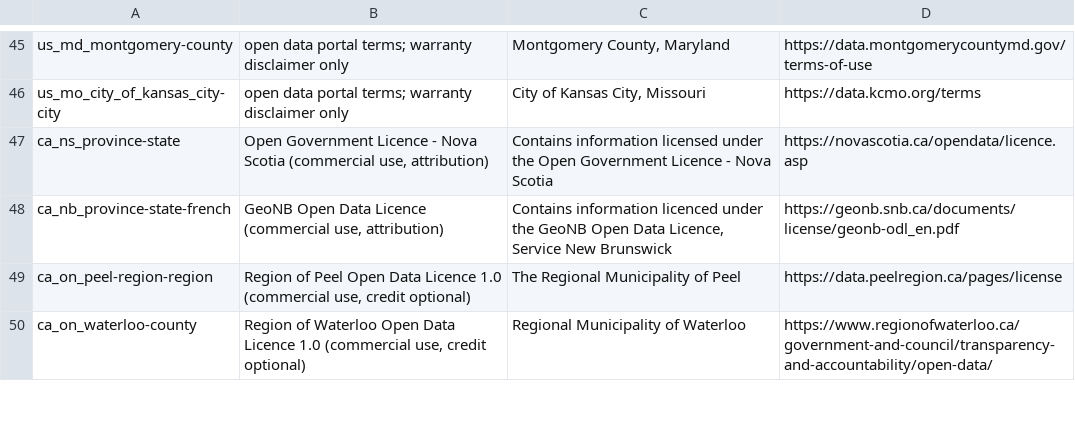
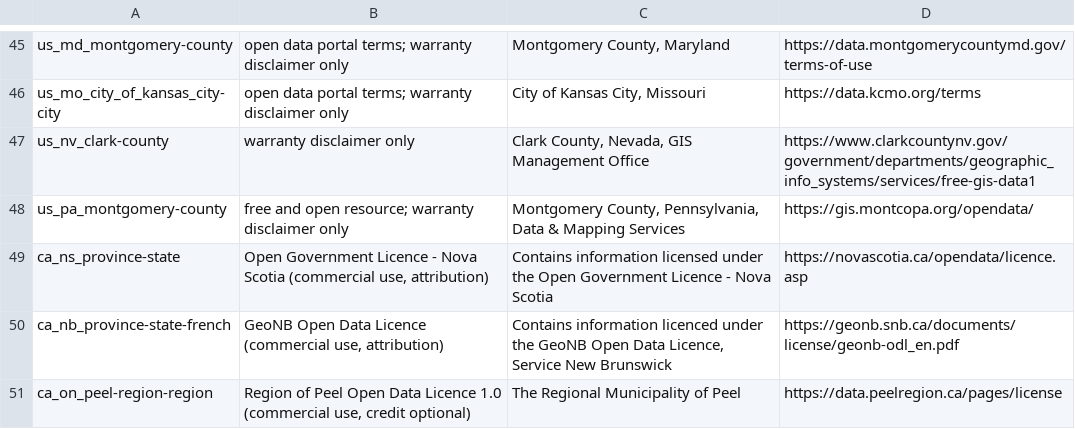
Before and after one commit to Mokto/opengeocoding, a TSV file: src/bin/build_index/openaddresses_reviewed.tsv, drawn as a sheet; only a part is shown, gaps mark what is left out; the shorter side is filled out with more unchanged rows.

Commit message:
docs: accept Clark County NV and Montgomery County PA address layers (#577)
* docs: accept Clark County NV and Montgomery County PA OpenAddresses layers

* chore: pin the builder hash for the reviewed OpenAddresses layers

---------

Co-authored-by: pi <pi@localhost>

```diff
--- a/src/bin/build_index/openaddresses_reviewed.tsv
+++ b/src/bin/build_index/openaddresses_reviewed.tsv
@@ -46,2 +46,4 @@ us_md_montgomery-county	open data portal terms; warranty disclaimer only	Montgom
 us_mo_city_of_kansas_city-city	open data portal terms; warranty disclaimer only	City of Kansas City, Missouri	https://data.kcmo.org/terms
+us_nv_clark-county	warranty disclaimer only	Clark County, Nevada, GIS Management Office	https://www.clarkcountynv.gov/government/departments/geographic_info_systems/services/free-gis-data1
+us_pa_montgomery-county	free and open resource; warranty disclaimer only	Montgomery County, Pennsylvania, Data & Mapping Services	https://gis.montcopa.org/opendata/
 ca_ns_province-state	Open Government Licence - Nova Scotia (commercial use, attribution)	Contains information licensed under the Open Government Licence - Nova Scotia	https://novascotia.ca/opendata/licence.asp
```
Also changed, not shown: 1 other file.
